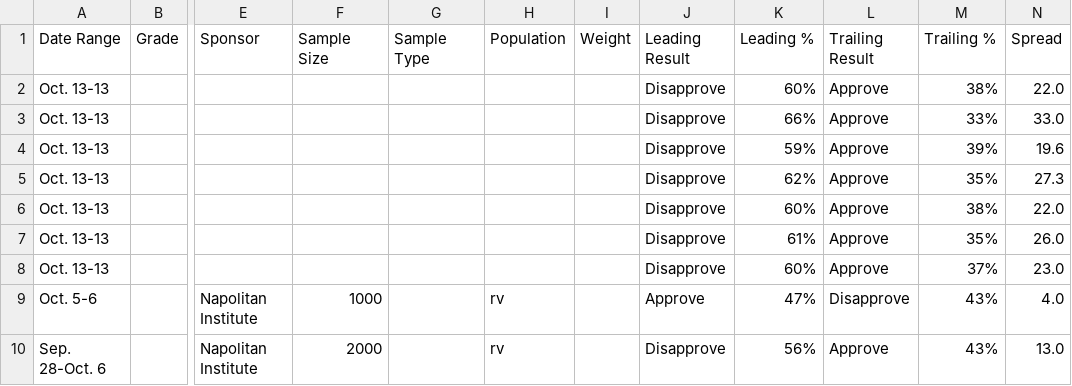
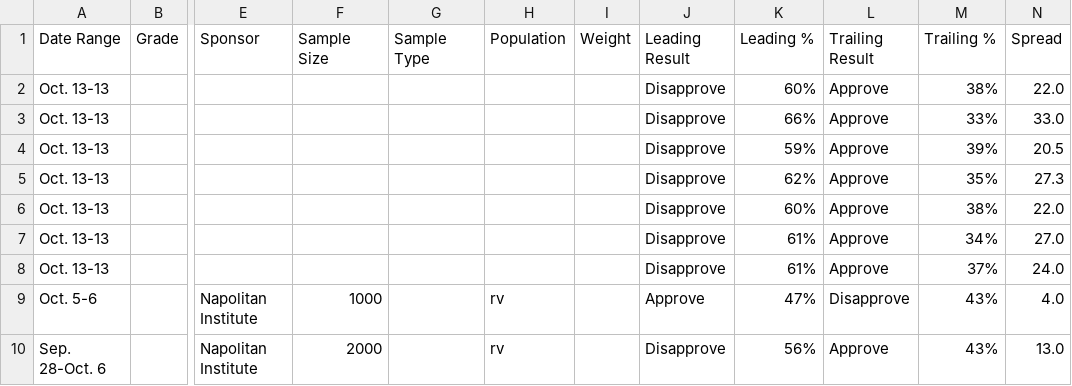
Before and after one commit to Hijodeagua/Election-models-by-Tre, a CSV file: data/fallback/votehub_approval.csv, drawn as a sheet; only a part is shown, gaps mark what is left out; the diff names each change by its address in the sheet, - before the commit and + after, or states it on an @@ line.

```diff
--- a/data/fallback/votehub_approval.csv
+++ b/data/fallback/votehub_approval.csv
-N4 (Spread): 19.6
+N4 (Spread): 20.5
-M7 (Trailing %): 35%
+M7 (Trailing %): 34%
-N7 (Spread): 26.0
+N7 (Spread): 27.0
-K8 (Leading %): 60%
+K8 (Leading %): 61%
-N8 (Spread): 23.0
+N8 (Spread): 24.0
```
Also changed, not shown: data/fallback/market_odds.csv, data/fallback/votehub_senate.csv, 6 other files.
